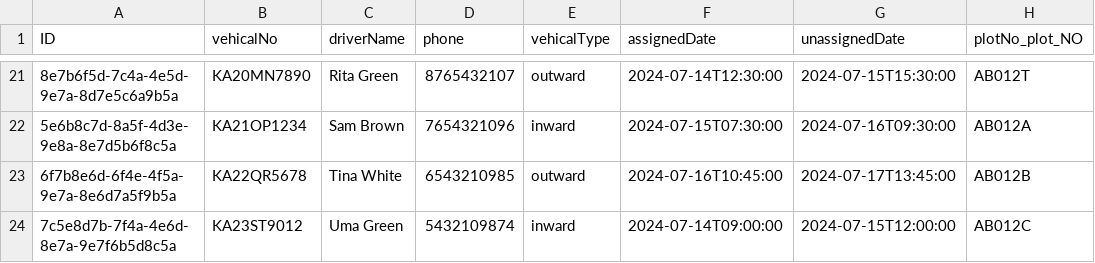
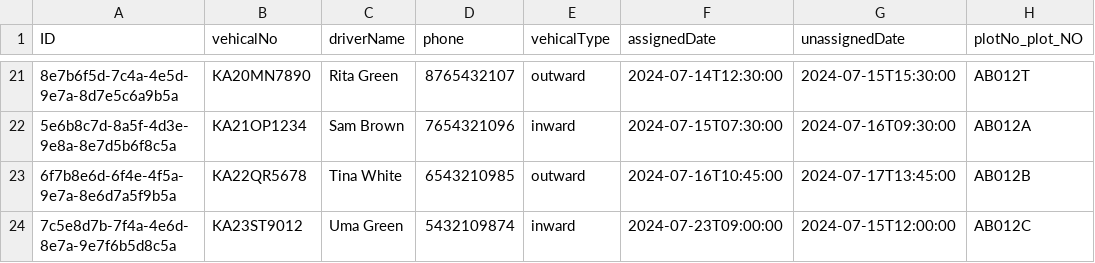
Before and after one commit to Devendra11041/ParkingLot, a CSV file: db/data/my.Parking-History.csv, drawn as a sheet; only a part is shown, gaps mark what is left out; the diff names each change by its address in the sheet, - before the commit and + after, or states it on an @@ line.

```diff
--- a/db/data/my.Parking-History.csv
+++ b/db/data/my.Parking-History.csv
-F24 (assignedDate): 2024-07-14T09:00:00
+F24 (assignedDate): 2024-07-23T09:00:00
```
Also changed, not shown: 8 other files.
